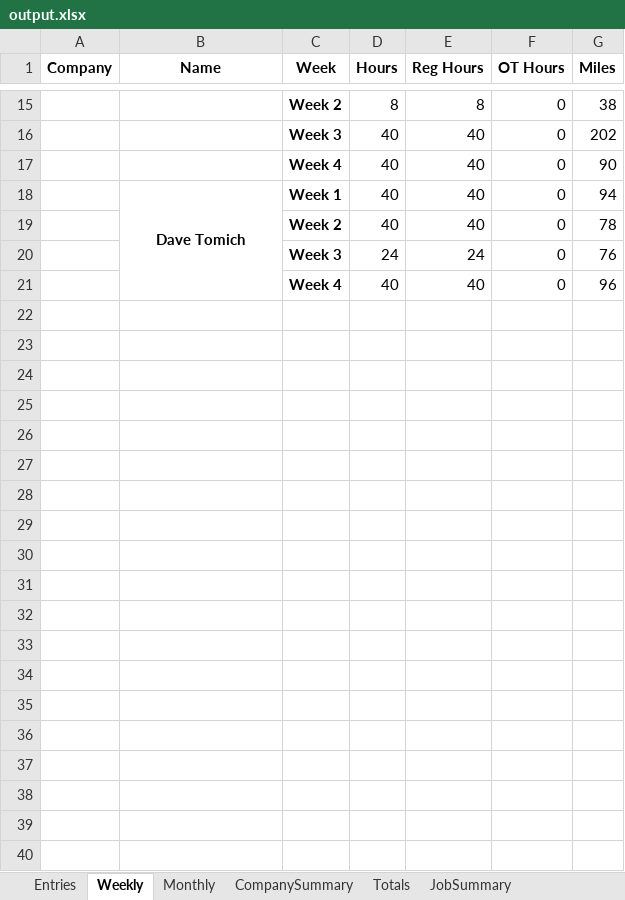
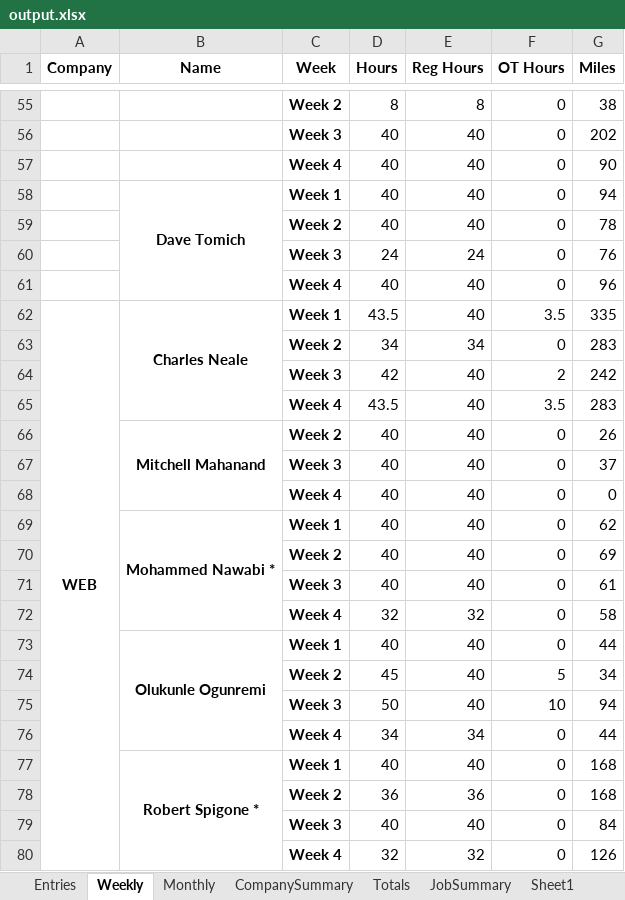
Before and after one commit to dweitman1/accounting, an Excel workbook: output.xlsx, sheet Weekly, drawn as a sheet; only a part is shown, gaps mark what is left out; values as stored, in another font and other column widths than the file's, no borders; the diff covers the shown part only; the diff names each change by its address in the sheet, - before the commit and + after, or states it on an @@ line.

```diff
--- a/output.xlsx (sheet Weekly)
+++ b/output.xlsx (sheet Weekly)
+sheet tab: Sheet1
+row 62: WEB | Charles Neale | Week 1 | 43.5 | 40 | 3.5 | 335
+row 63:  |  | Week 2 | 34 | 34 | 0 | 283
+row 64:  |  | Week 3 | 42 | 40 | 2 | 242
+row 65:  |  | Week 4 | 43.5 | 40 | 3.5 | 283
+row 66:  | Mitchell Mahanand | Week 2 | 40 | 40 | 0 | 26
+row 67:  |  | Week 3 | 40 | 40 | 0 | 37
+row 68:  |  | Week 4 | 40 | 40 | 0 | 0
+row 69:  | Mohammed Nawabi * | Week 1 | 40 | 40 | 0 | 62
+row 70:  |  | Week 2 | 40 | 40 | 0 | 69
+row 71:  |  | Week 3 | 40 | 40 | 0 | 61
+row 72:  |  | Week 4 | 32 | 32 | 0 | 58
+row 73:  | Olukunle Ogunremi | Week 1 | 40 | 40 | 0 | 44
+row 74:  |  | Week 2 | 45 | 40 | 5 | 34
+row 75:  |  | Week 3 | 50 | 40 | 10 | 94
+row 76:  |  | Week 4 | 34 | 34 | 0 | 44
+row 77:  | Robert Spigone * | Week 1 | 40 | 40 | 0 | 168
+row 78:  |  | Week 2 | 36 | 36 | 0 | 168
+row 79:  |  | Week 3 | 40 | 40 | 0 | 84
+row 80:  |  | Week 4 | 32 | 32 | 0 | 126
```
Also changed, not shown: 97 added rows elsewhere in this sheet, sheet Entries, sheet JobSummary, sheet Monthly, sheet CompanySummary, sheet Totals, accounting.xlsx, 10 other files.
